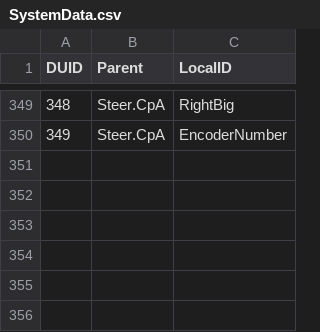
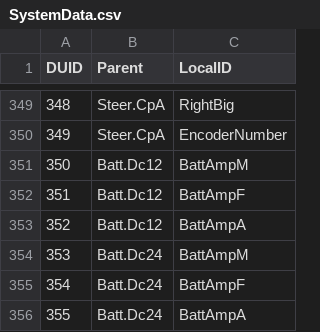
Before and after one commit to open-mar/iostudio-modules, a CSV file: Configuration/Projects/MASS/Database/SystemData.csv, drawn as a sheet; only a part is shown, gaps mark what is left out; the diff names each change by its address in the sheet, - before the commit and + after, or states it on an @@ line.

```diff
--- a/Configuration/Projects/MASS/Database/SystemData.csv
+++ b/Configuration/Projects/MASS/Database/SystemData.csv
+row 351: 350 | Batt.Dc12 | BattAmpM
+row 352: 351 | Batt.Dc12 | BattAmpF
+row 353: 352 | Batt.Dc12 | BattAmpA
+row 354: 353 | Batt.Dc24 | BattAmpM
+row 355: 354 | Batt.Dc24 | BattAmpF
+row 356: 355 | Batt.Dc24 | BattAmpA
```
Also changed, not shown: 14 other files.
